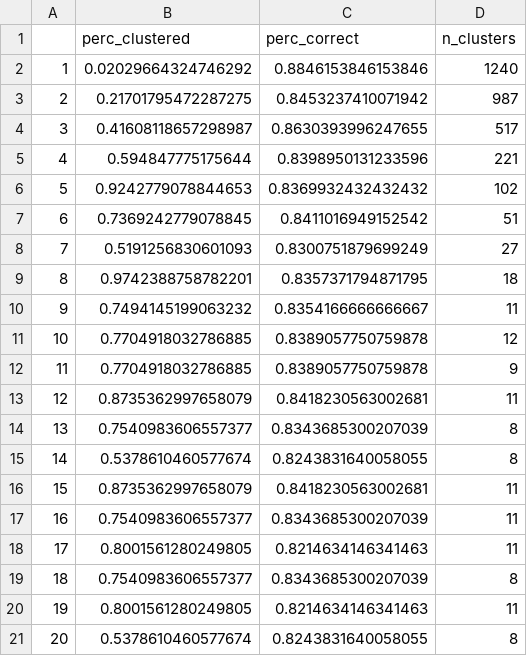
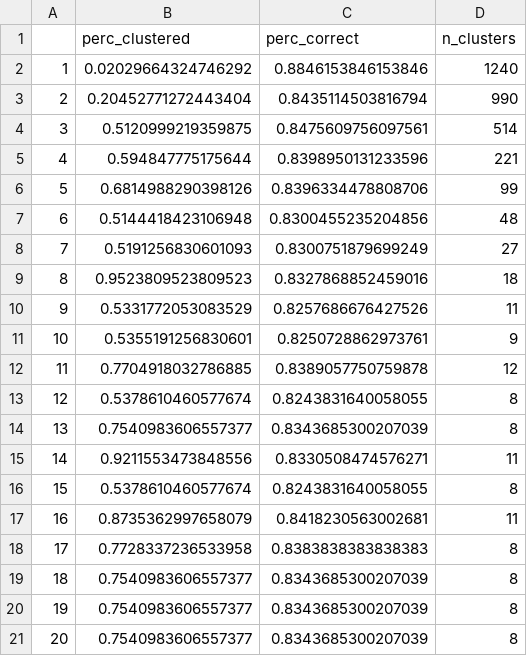
Before and after one commit to wukevin/tcr-bert, a CSV file: jupyter/transformers_classifier_glanville_LPRRSGAAGA_gliph_perf.csv, drawn as a sheet.

Commit message:
Update glanville results

```diff
--- a/jupyter/transformers_classifier_glanville_LPRRSGAAGA_gliph_perf.csv
+++ b/jupyter/transformers_classifier_glanville_LPRRSGAAGA_gliph_perf.csv
@@ -2,20 +2,20 @@
 1,0.02029664324746292,0.8846153846153846,1240
-2,0.21701795472287275,0.8453237410071942,987
-3,0.41608118657298987,0.8630393996247655,517
+2,0.20452771272443404,0.8435114503816794,990
+3,0.5120999219359875,0.8475609756097561,514
 4,0.594847775175644,0.8398950131233596,221
-5,0.9242779078844653,0.8369932432432432,102
-6,0.7369242779078845,0.8411016949152542,51
+5,0.6814988290398126,0.8396334478808706,99
+6,0.5144418423106948,0.8300455235204856,48
 7,0.5191256830601093,0.8300751879699249,27
-8,0.9742388758782201,0.8357371794871795,18
-9,0.7494145199063232,0.8354166666666667,11
-10,0.7704918032786885,0.8389057750759878,12
-11,0.7704918032786885,0.8389057750759878,9
-12,0.8735362997658079,0.8418230563002681,11
+8,0.9523809523809523,0.8327868852459016,18
+9,0.5331772053083529,0.8257686676427526,11
+10,0.5355191256830601,0.8250728862973761,9
+11,0.7704918032786885,0.8389057750759878,12
+12,0.5378610460577674,0.8243831640058055,8
 13,0.7540983606557377,0.8343685300207039,8
-14,0.5378610460577674,0.8243831640058055,8
-15,0.8735362997658079,0.8418230563002681,11
-16,0.7540983606557377,0.8343685300207039,11
-17,0.8001561280249805,0.8214634146341463,11
+14,0.9211553473848556,0.8330508474576271,11
+15,0.5378610460577674,0.8243831640058055,8
+16,0.8735362997658079,0.8418230563002681,11
+17,0.7728337236533958,0.8383838383838383,8
 18,0.7540983606557377,0.8343685300207039,8
-19,0.8001561280249805,0.8214634146341463,11
-20,0.5378610460577674,0.8243831640058055,8
+19,0.7540983606557377,0.8343685300207039,8
+20,0.7540983606557377,0.8343685300207039,8
```
Also changed, not shown: 8 other files.
